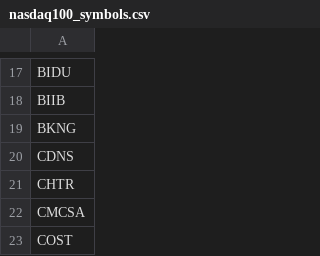
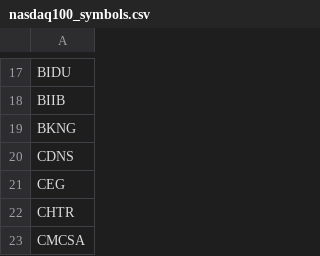
Before and after one commit to axyan/nasdaq-100-companies, a CSV file: data/nasdaq100_symbols.csv, drawn as a sheet; only a part is shown, gaps mark what is left out; the shorter side is filled out with more unchanged rows.

```diff
--- a/data/nasdaq100_symbols.csv
+++ b/data/nasdaq100_symbols.csv
@@ -20,2 +20,3 @@ BKNG
 CDNS
+CEG
 CHTR
```
Also changed, not shown: data/nasdaq100_constituents.csv.
